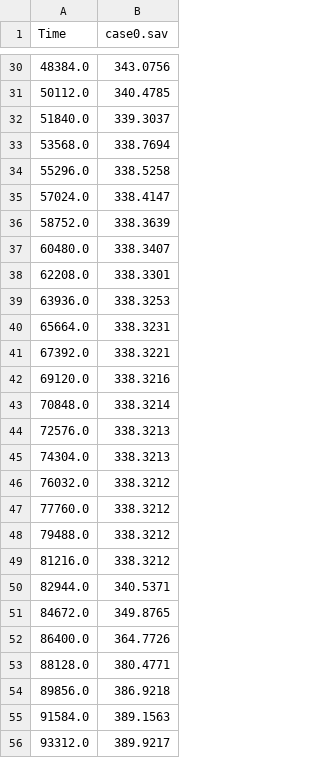
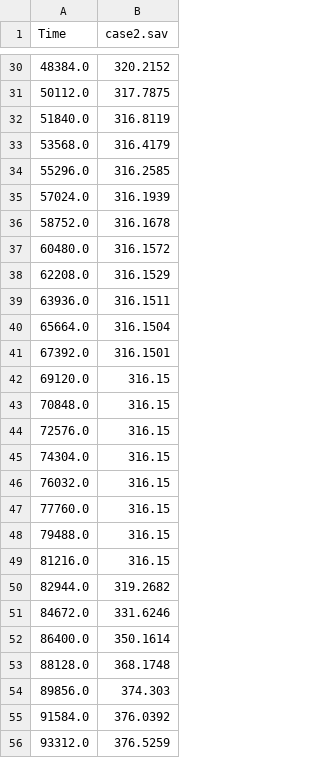
Before and after one commit to Safatreza/thermal_engineering, a CSV file: public/RADIATOR_1300.csv, drawn as a sheet; only a part is shown, gaps mark what is left out; the diff covers the shown part only.

```diff
--- a/public/RADIATOR_1300.csv
+++ b/public/RADIATOR_1300.csv
@@ -1 +1 @@
-Time,case0.sav
+Time,case2.sav
@@ -30,27 +30,27 @@ Time,case0.sav
-48384.0,343.0756
-50112.0,340.4785
-51840.0,339.3037
-53568.0,338.7694
-55296.0,338.5258
-57024.0,338.4147
-58752.0,338.3639
-60480.0,338.3407
-62208.0,338.3301
-63936.0,338.3253
-65664.0,338.3231
-67392.0,338.3221
-69120.0,338.3216
-70848.0,338.3214
-72576.0,338.3213
-74304.0,338.3213
-76032.0,338.3212
-77760.0,338.3212
-79488.0,338.3212
-81216.0,338.3212
-82944.0,340.5371
-84672.0,349.8765
-86400.0,364.7726
-88128.0,380.4771
-89856.0,386.9218
-91584.0,389.1563
-93312.0,389.9217
+48384.0,320.2152
+50112.0,317.7875
+51840.0,316.8119
+53568.0,316.4179
+55296.0,316.2585
+57024.0,316.1939
+58752.0,316.1678
+60480.0,316.1572
+62208.0,316.1529
+63936.0,316.1511
+65664.0,316.1504
+67392.0,316.1501
+69120.0,316.15
+70848.0,316.15
+72576.0,316.15
+74304.0,316.15
+76032.0,316.15
+77760.0,316.15
+79488.0,316.15
+81216.0,316.15
+82944.0,319.2682
+84672.0,331.6246
+86400.0,350.1614
+88128.0,368.1748
+89856.0,374.303
+91584.0,376.0392
+93312.0,376.5259
```
Also changed, not shown: 73 edited cells elsewhere in this file, public/BODY_1254.csv, public/PRESSURECHAMBER_8000.csv, 9 other files.
